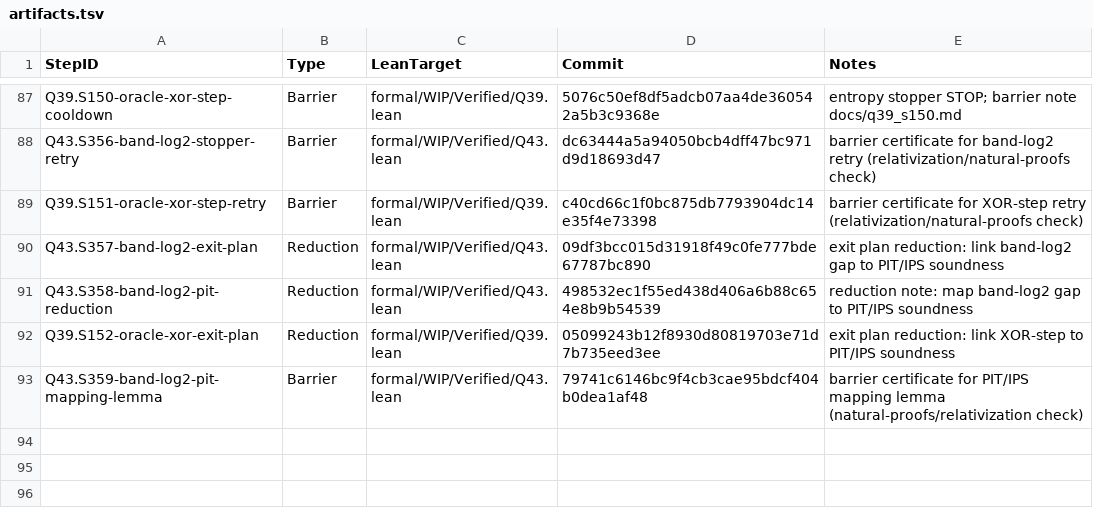
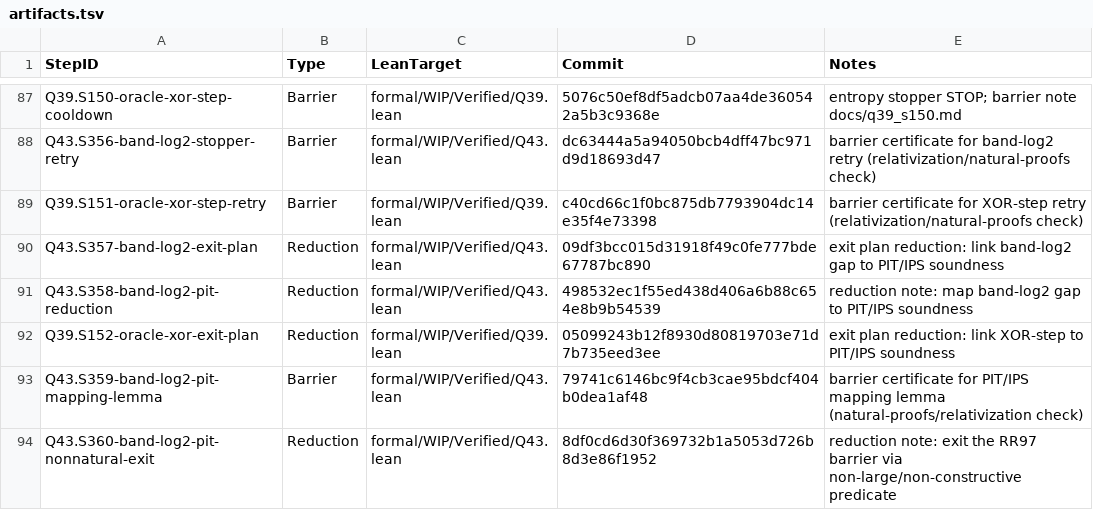
Before and after one commit to Xopoko/Experiment-26_P_vs_NP, a TSV file: docs/artifacts.tsv, drawn as a sheet; only a part is shown, gaps mark what is left out.

Commit message:
Q43.S360-band-log2-pit-nonnatural-exit: Reduction - RR97 exit plan

```diff
--- a/docs/artifacts.tsv
+++ b/docs/artifacts.tsv
@@ -93 +93,2 @@ Q39.S152-oracle-xor-exit-plan	Reduction	formal/WIP/Verified/Q39.lean	05099243b12
 Q43.S359-band-log2-pit-mapping-lemma	Barrier	formal/WIP/Verified/Q43.lean	79741c6146bc9f4cb3cae95bdcf404b0dea1af48	barrier certificate for PIT/IPS mapping lemma (natural-proofs/relativization check)
+Q43.S360-band-log2-pit-nonnatural-exit	Reduction	formal/WIP/Verified/Q43.lean	8df0cd6d30f369732b1a5053d726b8d3e86f1952	reduction note: exit the RR97 barrier via non-large/non-constructive predicate
```
Also changed, not shown: 3 other files.
